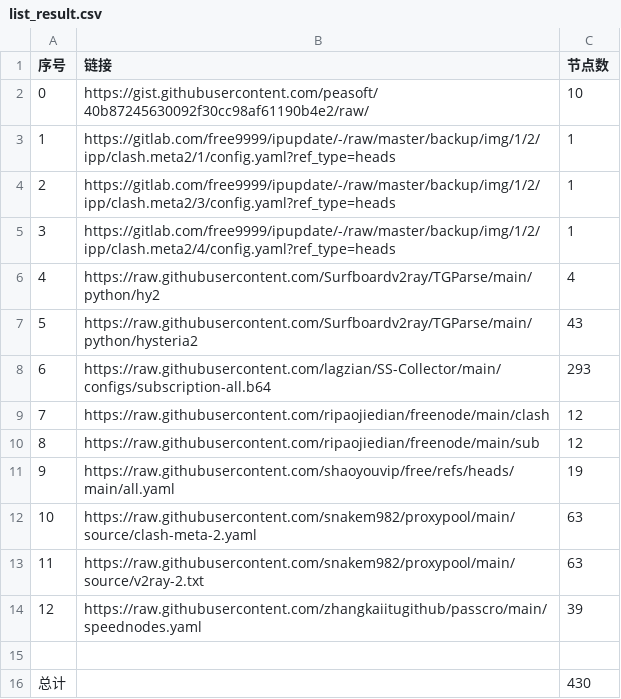
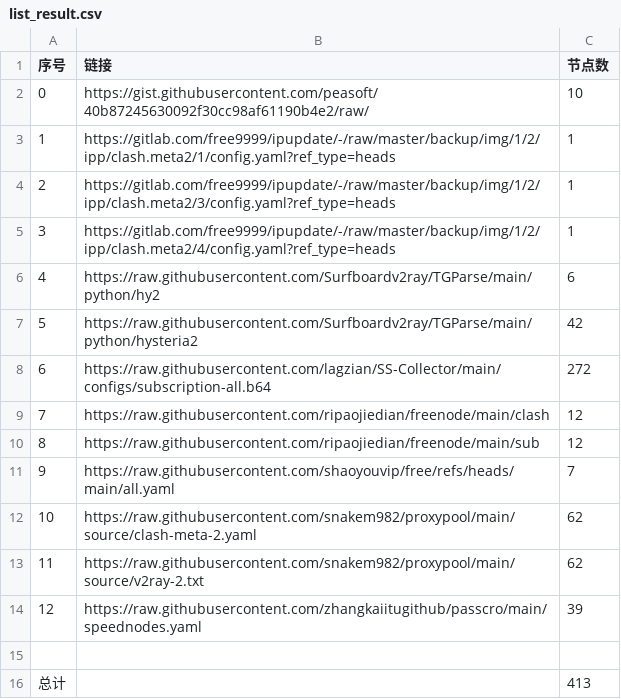
Before and after one commit to dannysl/peasoft-NoMoreWalls, a CSV file: list_result.csv, drawn as a sheet.

```diff
--- a/list_result.csv
+++ b/list_result.csv
@@ -5,12 +5,12 @@
 3,https://gitlab.com/free9999/ipupdate/-/raw/master/backup/img/1/2/ipp/clash.meta2/4/config.yaml?ref_type=heads,1
-4,https://raw.githubusercontent.com/Surfboardv2ray/TGParse/main/python/hy2,4
-5,https://raw.githubusercontent.com/Surfboardv2ray/TGParse/main/python/hysteria2,43
-6,https://raw.githubusercontent.com/lagzian/SS-Collector/main/configs/subscription-all.b64,293
+4,https://raw.githubusercontent.com/Surfboardv2ray/TGParse/main/python/hy2,6
+5,https://raw.githubusercontent.com/Surfboardv2ray/TGParse/main/python/hysteria2,42
+6,https://raw.githubusercontent.com/lagzian/SS-Collector/main/configs/subscription-all.b64,272
 7,https://raw.githubusercontent.com/ripaojiedian/freenode/main/clash,12
 8,https://raw.githubusercontent.com/ripaojiedian/freenode/main/sub,12
-9,https://raw.githubusercontent.com/shaoyouvip/free/refs/heads/main/all.yaml,19
-10,https://raw.githubusercontent.com/snakem982/proxypool/main/source/clash-meta-2.yaml,63
-11,https://raw.githubusercontent.com/snakem982/proxypool/main/source/v2ray-2.txt,63
+9,https://raw.githubusercontent.com/shaoyouvip/free/refs/heads/main/all.yaml,7
+10,https://raw.githubusercontent.com/snakem982/proxypool/main/source/clash-meta-2.yaml,62
+11,https://raw.githubusercontent.com/snakem982/proxypool/main/source/v2ray-2.txt,62
 12,https://raw.githubusercontent.com/zhangkaiitugithub/passcro/main/speednodes.yaml,39
 
-总计,,430
+总计,,413
```
Also changed, not shown: 31 other files.
